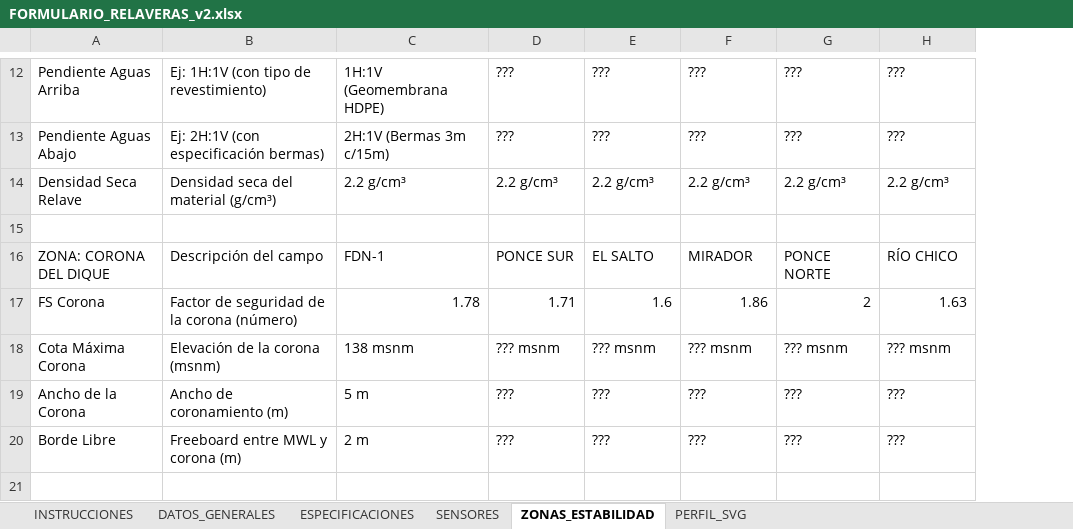
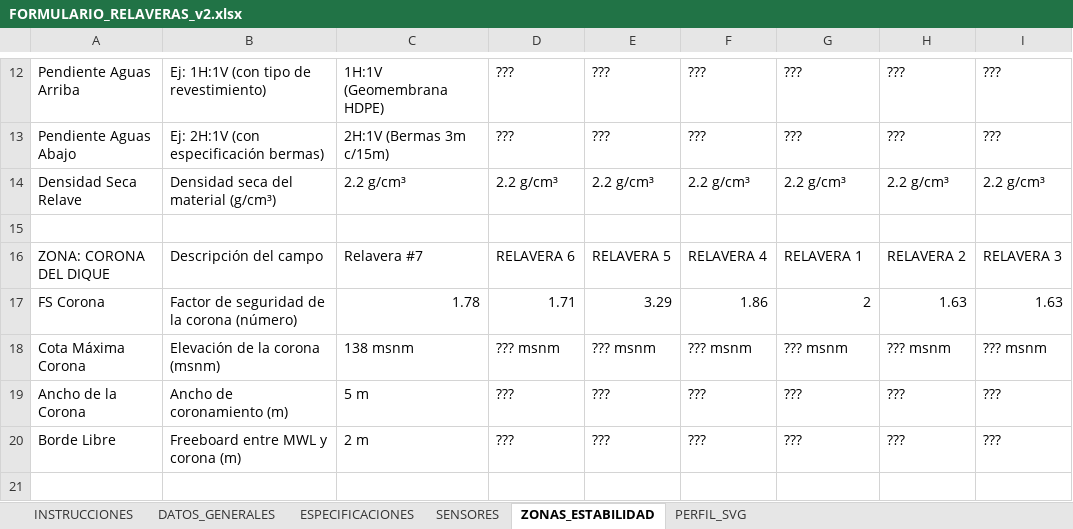
Before and after one commit to cdrodriguez7/mining_website, an Excel workbook: FORMULARIO_RELAVERAS_v2.xlsx, sheet ZONAS_ESTABILIDAD, drawn as a sheet; only a part is shown, gaps mark what is left out; values as stored, in another font and other column widths than the file's, no cell formats; the diff covers the shown part only; the diff names each change by its address in the sheet, - before the commit and + after, or states it on an @@ line.

```diff
--- a/FORMULARIO_RELAVERAS_v2.xlsx (sheet ZONAS_ESTABILIDAD)
+++ b/FORMULARIO_RELAVERAS_v2.xlsx (sheet ZONAS_ESTABILIDAD)
+column I, rows 12-20: ??? | ??? | 2.2 g/cm³ |  | RELAVERA 3 | 1.63 | ??? msnm | ??? | ???
-C16: FDN-1
+C16: Relavera #7
-D16: PONCE SUR
+D16: RELAVERA 6
-E16: EL SALTO
+E16: RELAVERA 5
-F16: MIRADOR
+F16: RELAVERA 4
-G16: PONCE NORTE
+G16: RELAVERA 1
-H16: RÍO CHICO
+H16: RELAVERA 2
-E17: 1.6
+E17: 3.29
```
Also changed, not shown: 26 edited cells elsewhere in this sheet, sheet DATOS_GENERALES, sheet ESPECIFICACIONES, sheet PERFIL_SVG, cell formats, 11 other files.
